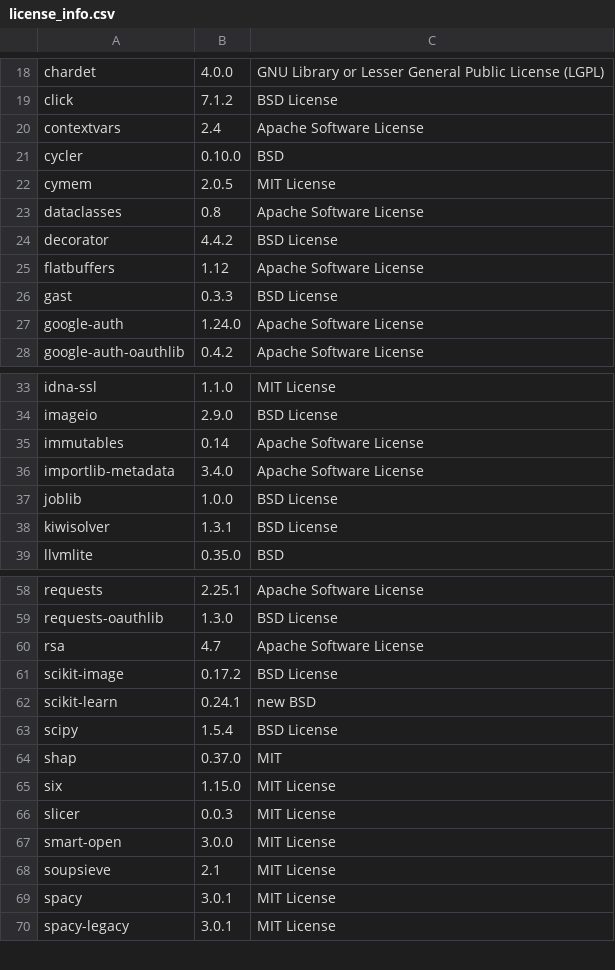
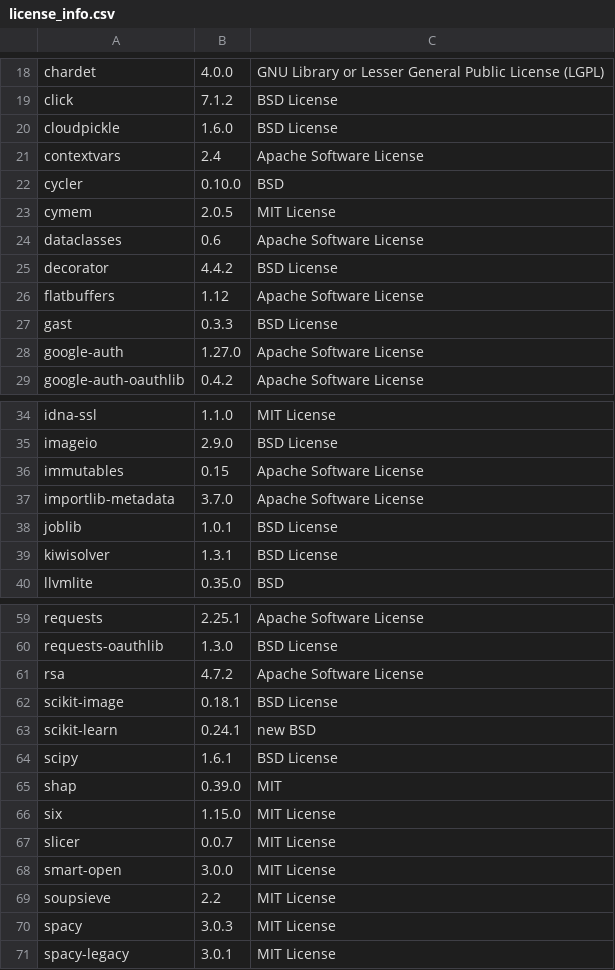
Before and after one commit to SeldonIO/alibi, a CSV file: licenses/license_info.csv, drawn as a sheet; only a part is shown, gaps mark what is left out; the diff covers the shown part only.

```diff
--- a/licenses/license_info.csv
+++ b/licenses/license_info.csv
@@ -19,2 +19,3 @@
 "click","7.1.2","BSD License"
+"cloudpickle","1.6.0","BSD License"
 "contextvars","2.4","Apache Software License"
@@ -22,3 +23,3 @@
 "cymem","2.0.5","MIT License"
-"dataclasses","0.8","Apache Software License"
+"dataclasses","0.6","Apache Software License"
 "decorator","4.4.2","BSD License"
@@ -26,3 +27,3 @@
 "gast","0.3.3","BSD License"
-"google-auth","1.24.0","Apache Software License"
+"google-auth","1.27.0","Apache Software License"
 "google-auth-oauthlib","0.4.2","Apache Software License"
@@ -34,5 +35,5 @@
 "imageio","2.9.0","BSD License"
-"immutables","0.14","Apache Software License"
-"importlib-metadata","3.4.0","Apache Software License"
-"joblib","1.0.0","BSD License"
+"immutables","0.15","Apache Software License"
+"importlib-metadata","3.7.0","Apache Software License"
+"joblib","1.0.1","BSD License"
 "kiwisolver","1.3.1","BSD License"
@@ -59,12 +60,12 @@
 "requests-oauthlib","1.3.0","BSD License"
-"rsa","4.7","Apache Software License"
-"scikit-image","0.17.2","BSD License"
+"rsa","4.7.2","Apache Software License"
+"scikit-image","0.18.1","BSD License"
 "scikit-learn","0.24.1","new BSD"
-"scipy","1.5.4","BSD License"
-"shap","0.37.0","MIT"
+"scipy","1.6.1","BSD License"
+"shap","0.39.0","MIT"
 "six","1.15.0","MIT License"
-"slicer","0.0.3","MIT License"
+"slicer","0.0.7","MIT License"
 "smart-open","3.0.0","MIT License"
-"soupsieve","2.1","MIT License"
-"spacy","3.0.1","MIT License"
+"soupsieve","2.2","MIT License"
+"spacy","3.0.3","MIT License"
 "spacy-legacy","3.0.1","MIT License"
```
Also changed, not shown: 8 edited cells elsewhere in this file, licenses/license_info.no_versions.csv, 1 other file.
